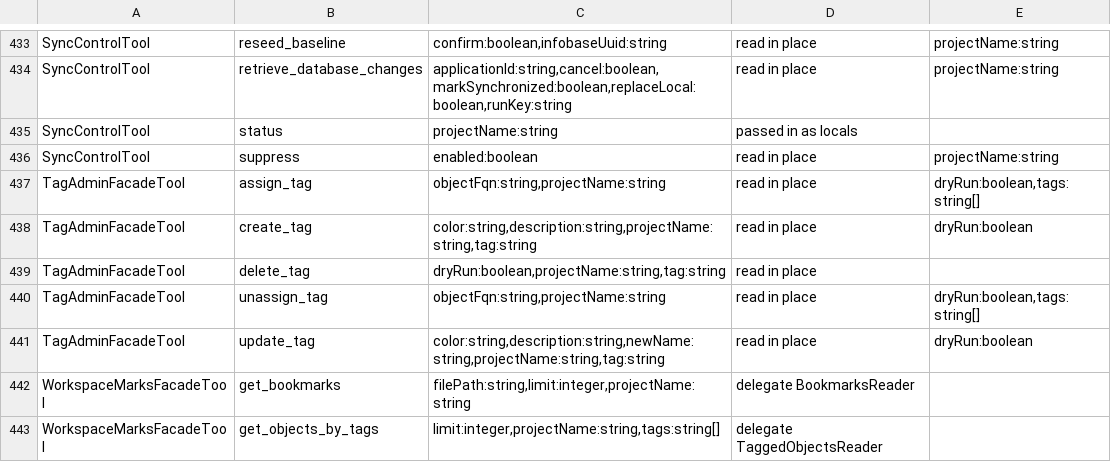
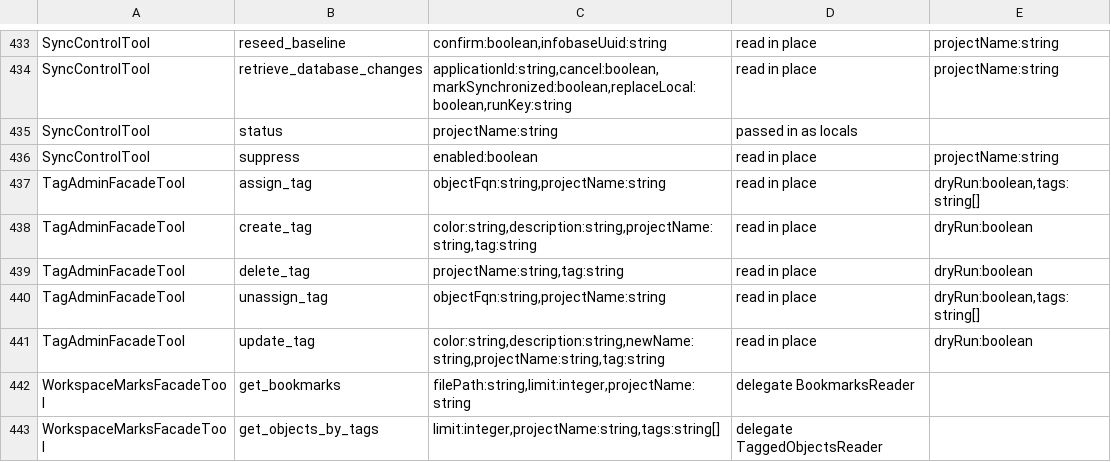
Before and after one commit to Desko77/ai-edt, a TSV file: mcp/bundles/ru.aiedt.mcp.server/schema/operation-parameters.tsv, drawn as a sheet; only a part is shown, gaps mark what is left out.

Commit message:
operation parameter map lists dryRun for delete_tag as a facade-level read

```diff
--- a/mcp/bundles/ru.aiedt.mcp.server/schema/operation-parameters.tsv
+++ b/mcp/bundles/ru.aiedt.mcp.server/schema/operation-parameters.tsv
@@ -438,3 +438,3 @@ TagAdminFacadeTool	assign_tag	objectFqn:string,projectName:string	read in place
 TagAdminFacadeTool	create_tag	color:string,description:string,projectName:string,tag:string	read in place	dryRun:boolean
-TagAdminFacadeTool	delete_tag	dryRun:boolean,projectName:string,tag:string	read in place	
+TagAdminFacadeTool	delete_tag	projectName:string,tag:string	read in place	dryRun:boolean
 TagAdminFacadeTool	unassign_tag	objectFqn:string,projectName:string	read in place	dryRun:boolean,tags:string[]
```
